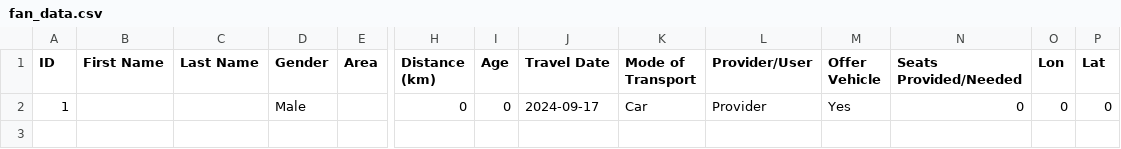
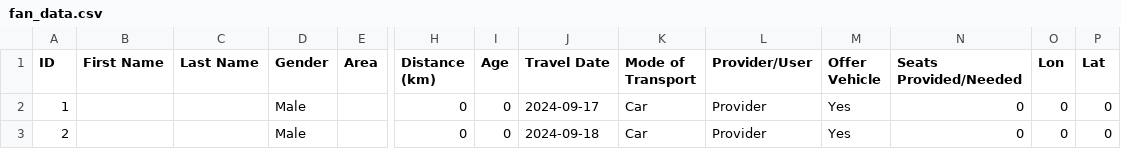
Before and after one commit to mleshashi/Eco-Riders, a CSV file: dataset/fan_data.csv, drawn as a sheet; only a part is shown, gaps mark what is left out; rows hold the shown columns only; the diff names each change by its address in the sheet, - before the commit and + after, or states it on an @@ line.

```diff
--- a/dataset/fan_data.csv
+++ b/dataset/fan_data.csv
+row 3: 2 |  |  | Male |  | 0 | 0 | 2024-09-18 | Car | Provider | Yes | 0 | 0 | 0
```
Also changed, not shown: 2 other files.
